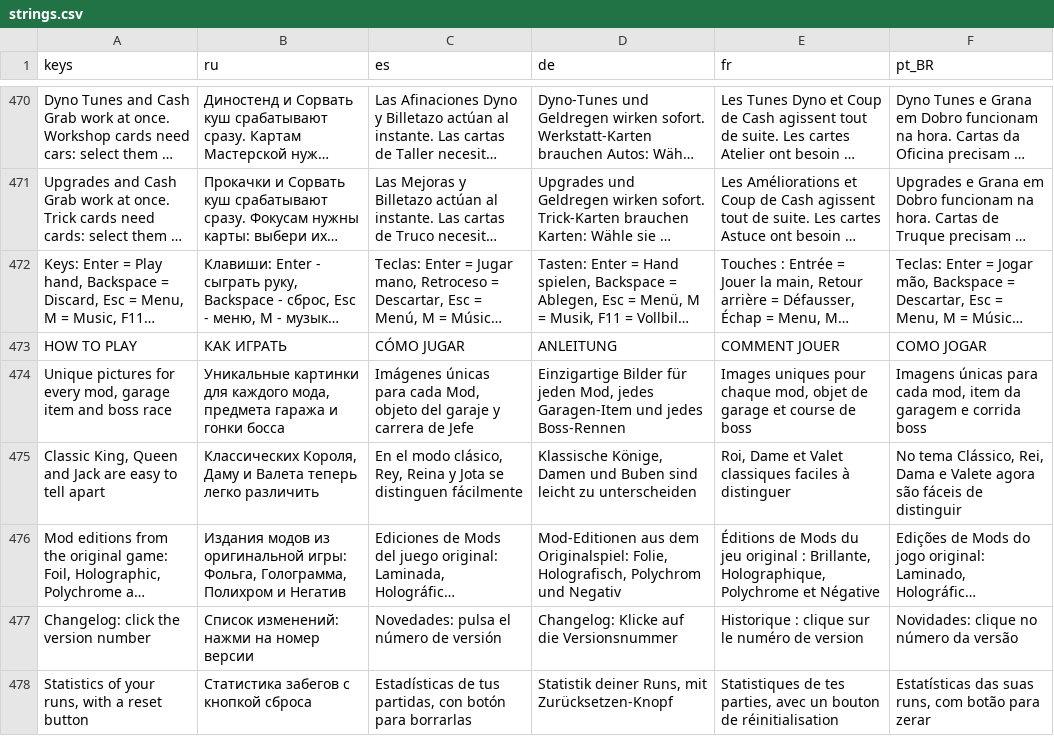
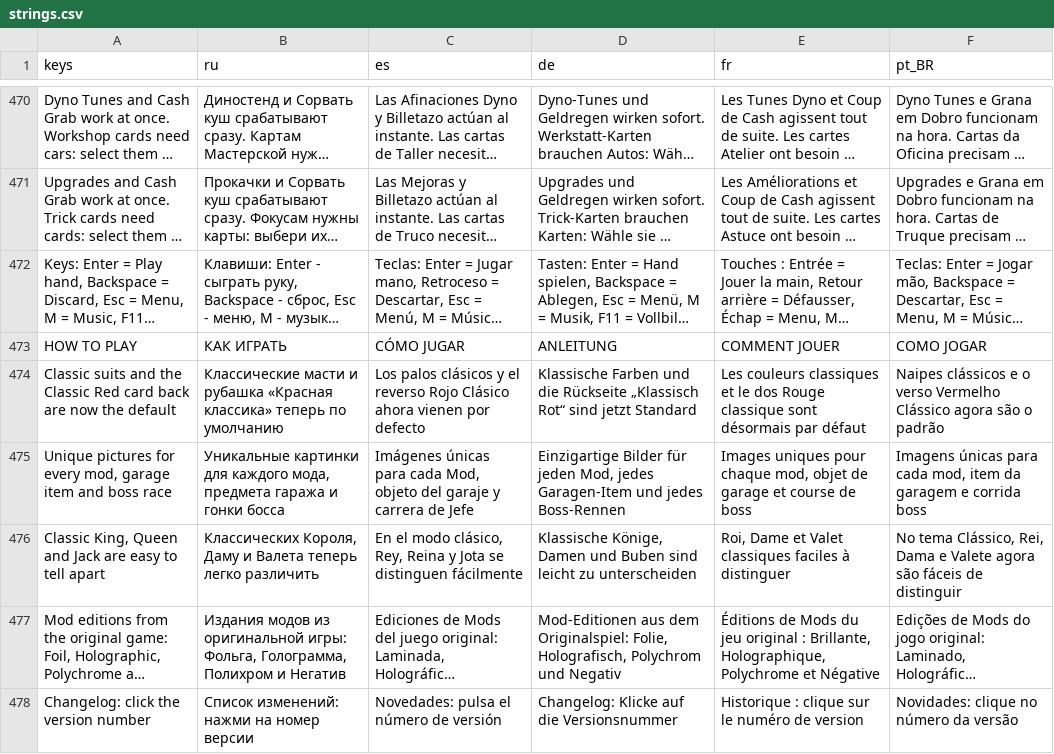
Before and after one commit to pycz2/carlatro, a CSV file: i18n/strings.csv, drawn as a sheet; only a part is shown, gaps mark what is left out; the shorter side is filled out with more unchanged rows; long unchanged cells end in …; the diff names each change by its address in the sheet, - before the commit and + after, or states it on an @@ line.

```diff
--- a/i18n/strings.csv
+++ b/i18n/strings.csv
+row 474: Classic suits and the Classic Red card back are now the default | Классические масти и рубашка «Красная классика» теперь по умолчанию | Los palos clásicos y el reverso Rojo Clásico ahora vienen por defecto | Klassische Farben und die Rückseite „Klassisch Rot“ sind jetzt Standard | Les couleurs classiques et le dos Rouge classique sont désormais par défaut | Naipes clássicos e o verso Vermelho Clássico agora são o padrão
```
Also changed, not shown: 14 other files.
